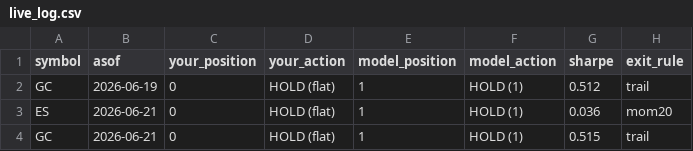
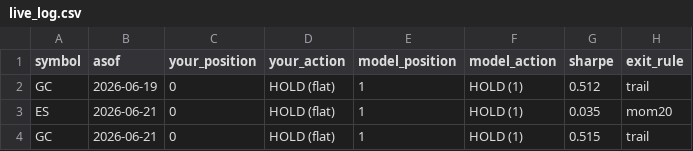
Before and after one commit to peiliangbai92/futures_trading, a CSV file: tracking/live_log.csv, drawn as a sheet.

```diff
--- a/tracking/live_log.csv
+++ b/tracking/live_log.csv
@@ -2,3 +2,3 @@ symbol,asof,your_position,your_action,model_position,model_action,sharpe,exit_ru
 GC,2026-06-19,0,HOLD (flat),1,HOLD (1),0.512,trail
-ES,2026-06-21,0,HOLD (flat),1,HOLD (1),0.036,mom20
+ES,2026-06-21,0,HOLD (flat),1,HOLD (1),0.035,mom20
 GC,2026-06-21,0,HOLD (flat),1,HOLD (1),0.515,trail
```
